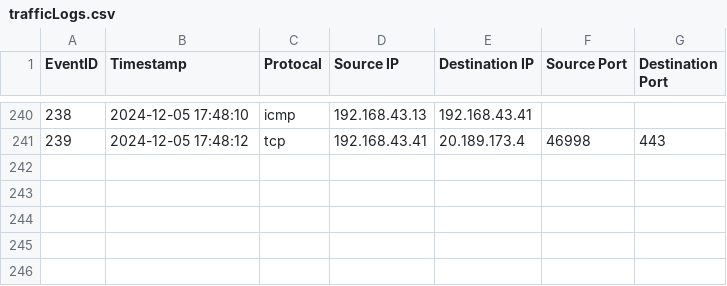
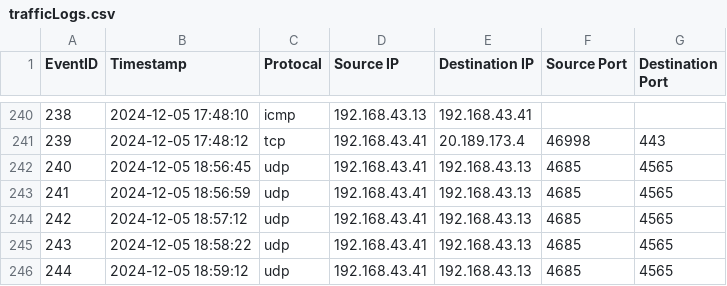
Before and after one commit to Kr1shnam00rth1/NetWonIPS, a CSV file: trafficLogs.csv, drawn as a sheet; only a part is shown, gaps mark what is left out; the diff names each change by its address in the sheet, - before the commit and + after, or states it on an @@ line.

Commit message:
Update trafficLogs.csv

```diff
--- a/trafficLogs.csv
+++ b/trafficLogs.csv
+row 242: 240 | 2024-12-05 18:56:45 | udp | 192.168.43.41 | 192.168.43.13 | 4685 | 4565
+row 243: 241 | 2024-12-05 18:56:59 | udp | 192.168.43.41 | 192.168.43.13 | 4685 | 4565
+row 244: 242 | 2024-12-05 18:57:12 | udp | 192.168.43.41 | 192.168.43.13 | 4685 | 4565
+row 245: 243 | 2024-12-05 18:58:22 | udp | 192.168.43.41 | 192.168.43.13 | 4685 | 4565
+row 246: 244 | 2024-12-05 18:59:12 | udp | 192.168.43.41 | 192.168.43.13 | 4685 | 4565
```
